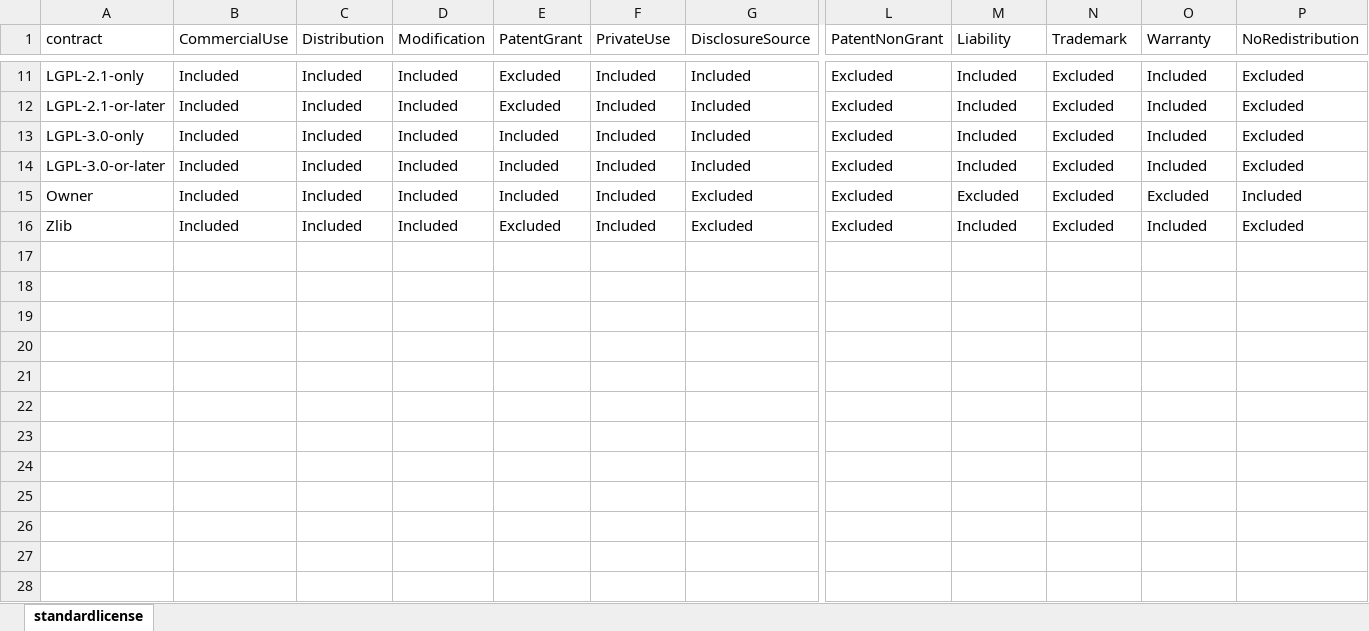
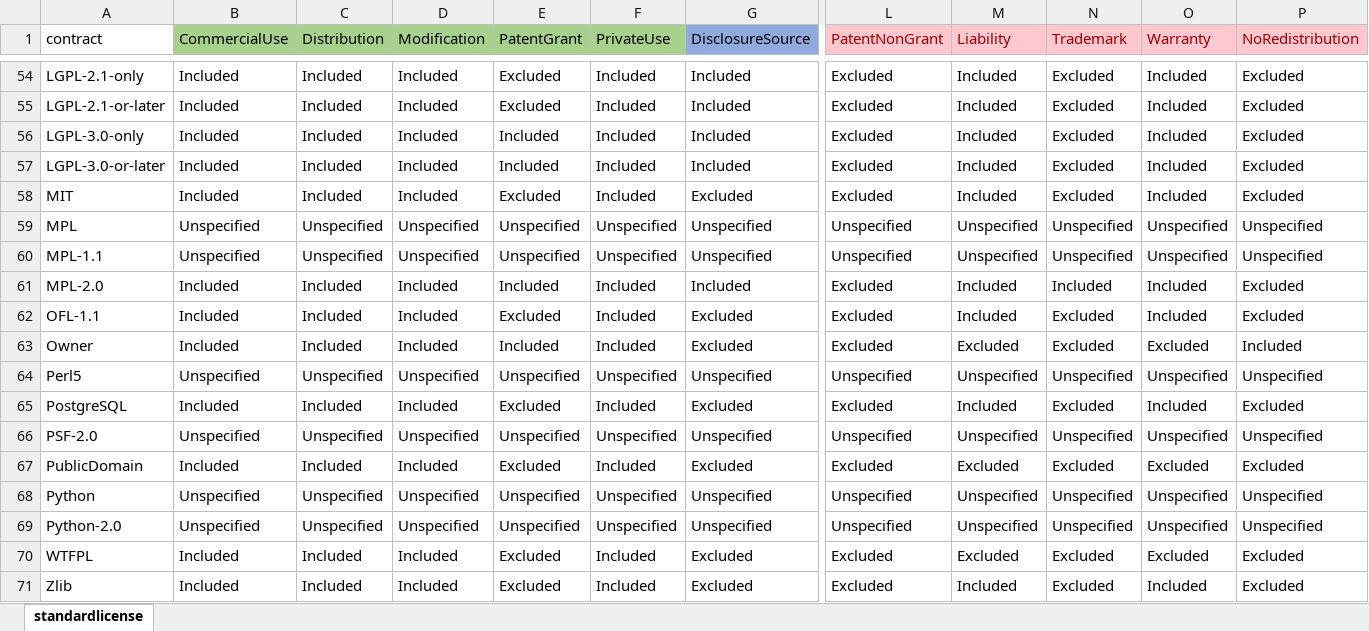
Before and after one commit to g2forge/reassert, an Excel workbook: re-standard/src/main/java/com/g2forge/reassert/standard/model/contract/license/standardlicense.xlsx, sheet standardlicense, drawn as a sheet; only a part is shown, gaps mark what is left out; values as stored, in another font and other column widths than the file's, no borders; conditional formats not drawn; rows hold the shown columns only; the diff covers the shown part only; the diff names each change by its address in the sheet, - before the commit and + after, or states it on an @@ line.

```diff
--- a/re-standard/src/main/java/com/g2forge/reassert/standard/model/contract/license/standardlicense.xlsx (sheet standardlicense)
+++ b/re-standard/src/main/java/com/g2forge/reassert/standard/model/contract/license/standardlicense.xlsx (sheet standardlicense)
-B1:F1 fill: none
+B1:F1 fill: #A9D18E
-G1 fill: none
+G1 fill: #8FAADC
@@ L1:P1 fill: none → #FFC7CE, text colour: black → #9C0006 @@
+row 58: MIT | Included | Included | Included | Excluded | Included | Excluded | Excluded | Included | Excluded | Included | Excluded
+row 59: MPL | Unspecified | Unspecified | Unspecified | Unspecified | Unspecified | Unspecified | Unspecified | Unspecified | Unspecified | Unspecified | Unspecified
+row 60: MPL-1.1 | Unspecified | Unspecified | Unspecified | Unspecified | Unspecified | Unspecified | Unspecified | Unspecified | Unspecified | Unspecified | Unspecified
+row 61: MPL-2.0 | Included | Included | Included | Included | Included | Included | Excluded | Included | Included | Included | Excluded
+row 62: OFL-1.1 | Included | Included | Included | Excluded | Included | Excluded | Excluded | Included | Excluded | Included | Excluded
+row 64: Perl5 | Unspecified | Unspecified | Unspecified | Unspecified | Unspecified | Unspecified | Unspecified | Unspecified | Unspecified | Unspecified | Unspecified
+row 65: PostgreSQL | Included | Included | Included | Excluded | Included | Excluded | Excluded | Included | Excluded | Included | Excluded
+row 66: PSF-2.0 | Unspecified | Unspecified | Unspecified | Unspecified | Unspecified | Unspecified | Unspecified | Unspecified | Unspecified | Unspecified | Unspecified
+row 67: PublicDomain | Included | Included | Included | Excluded | Included | Excluded | Excluded | Excluded | Excluded | Excluded | Excluded
+row 68: Python | Unspecified | Unspecified | Unspecified | Unspecified | Unspecified | Unspecified | Unspecified | Unspecified | Unspecified | Unspecified | Unspecified
+row 69: Python-2.0 | Unspecified | Unspecified | Unspecified | Unspecified | Unspecified | Unspecified | Unspecified | Unspecified | Unspecified | Unspecified | Unspecified
+row 70: WTFPL | Included | Included | Included | Excluded | Included | Excluded | Excluded | Excluded | Excluded | Excluded | Excluded
```
Also changed, not shown: 43 added rows and cell formats elsewhere in this sheet, 1 other file.
